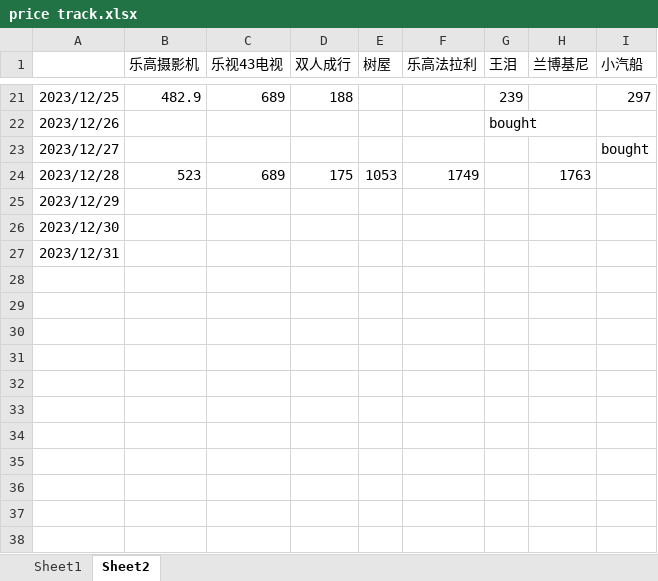
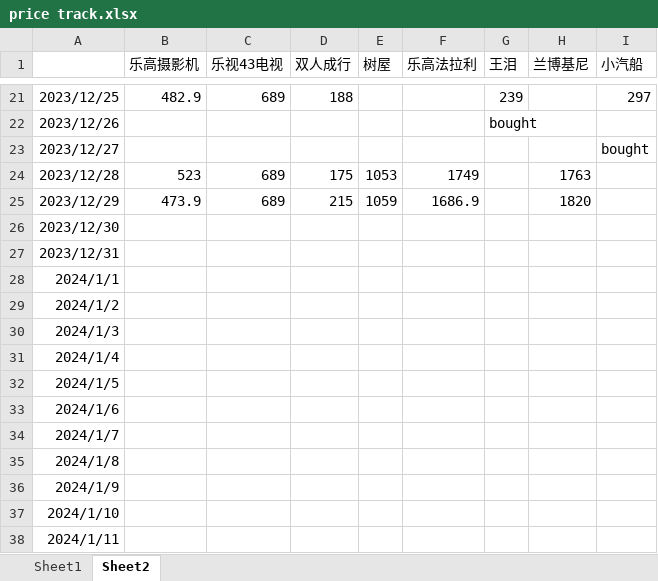
Before and after one commit to wangqinx/pricetrack, an Excel workbook: price track.xlsx, sheet Sheet2, drawn as a sheet; only a part is shown, gaps mark what is left out; values as stored, in another font and other column widths than the file's, no borders; conditional formats not drawn; the diff names each change by its address in the sheet, - before the commit and + after, or states it on an @@ line.

Commit message:
231229

```diff
--- a/price track.xlsx (sheet Sheet2)
+++ b/price track.xlsx (sheet Sheet2)
-B25 (乐高摄影机): (empty)
+B25 (乐高摄影机): 473.9
-C25 (乐视43电视): (empty)
+C25 (乐视43电视): 689
-D25 (双人成行): (empty)
+D25 (双人成行): 215
-E25 (树屋): (empty)
+E25 (树屋): 1059
-F25 (乐高法拉利): (empty)
+F25 (乐高法拉利): 1686.9
-H25 (兰博基尼): (empty)
+H25 (兰博基尼): 1820
+row 28: 2024/1/1
+row 29: 2024/1/2
+row 30: 2024/1/3
+row 31: 2024/1/4
+row 32: 2024/1/5
+row 33: 2024/1/6
+row 34: 2024/1/7
+row 35: 2024/1/8
+row 36: 2024/1/9
+row 37: 2024/1/10
+row 38: 2024/1/11
```
